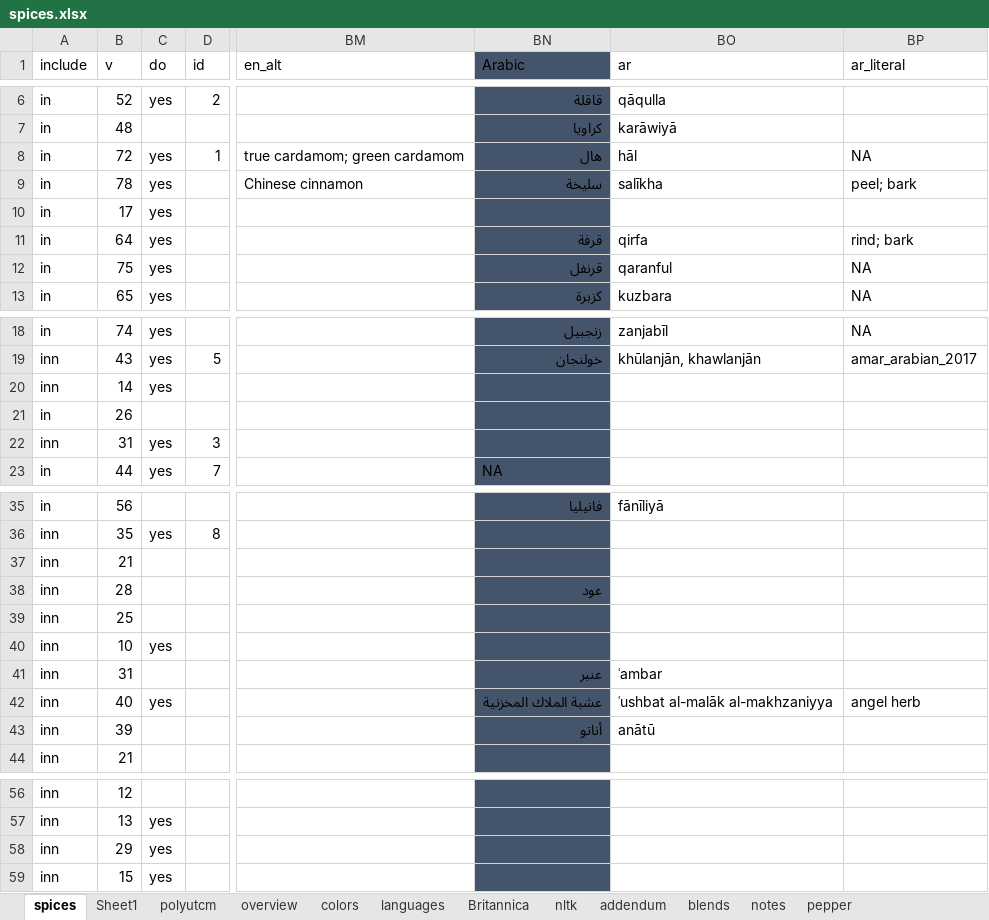
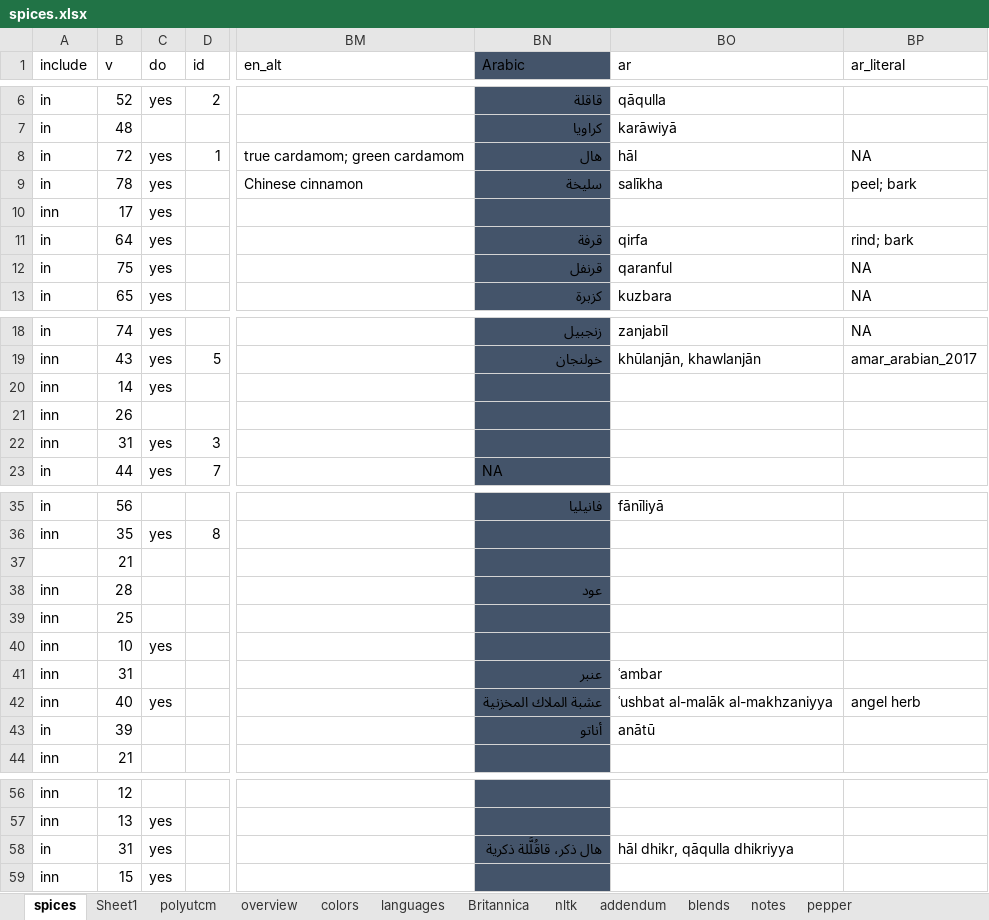
Before and after one commit to partigabor/aromatica-old, an Excel workbook: database/data/spices.xlsx, sheet spices, drawn as a sheet; only a part is shown, gaps mark what is left out; values as stored, in another font and other column widths than the file's, no borders; conditional formats and table styles not drawn; the diff names each change by its address in the sheet, - before the commit and + after, or states it on an @@ line.

```diff
--- a/database/data/spices.xlsx (sheet spices)
+++ b/database/data/spices.xlsx (sheet spices)
-A10 (include): in
+A10 (include): inn
-A21 (include): in
+A21 (include): inn
-A37 (include): inn
+A37 (include): (empty)
-A43 (include): inn
+A43 (include): in
-A58 (include): inn
+A58 (include): in
-B58 (v): 29
+B58 (v): 31
-BN58 (Arabic): (empty)
+BN58 (Arabic): هال ذكر، قاقُلَّلة ذكرية
-BO58 (ar): (empty)
+BO58 (ar): hāl dhikr, qāqulla dhikriyya
```
Also changed, not shown: database/checking.xlsx, 40 other files.
